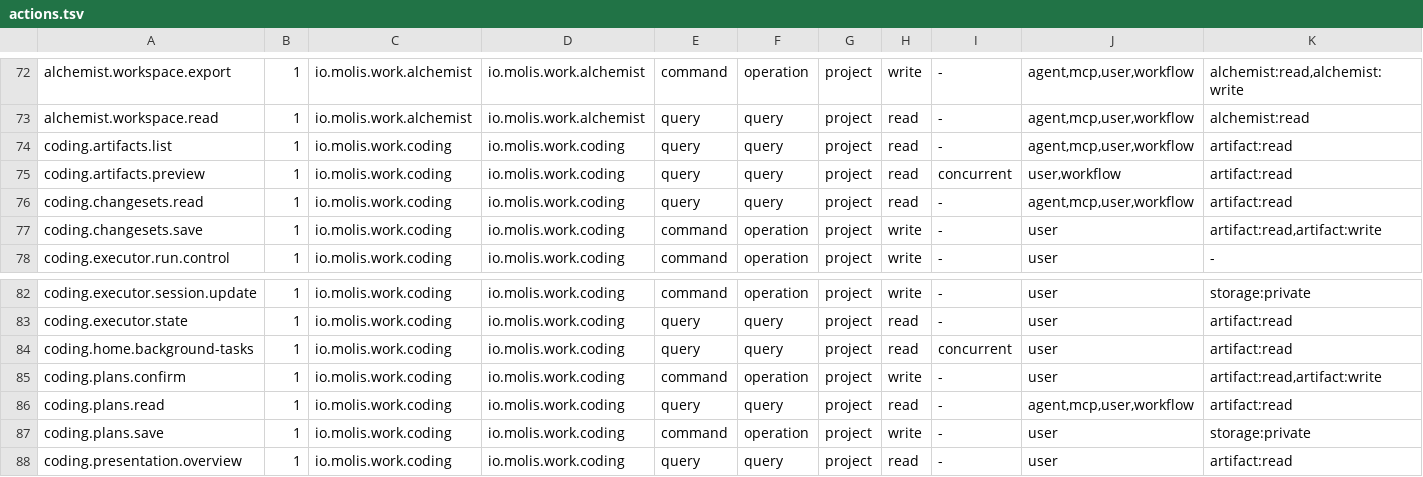
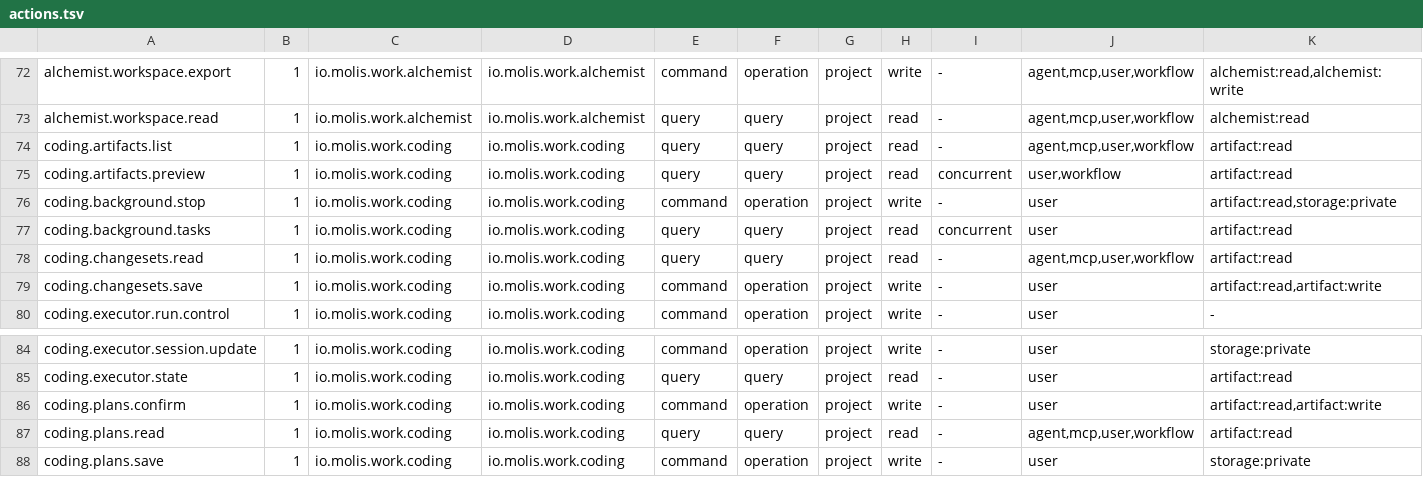
Before and after one commit to molis-ai/molis-work, a TSV file: tooling/gates/actions/actions.tsv, drawn as a sheet; only a part is shown, gaps mark what is left out; the shorter side is filled out with more unchanged rows; removed rows and columns are numbered as before the commit, all else as after; rows hold the shown columns only; the diff names each change by its address in the sheet, - before the commit and + after, or states it on an @@ line.

```diff
--- a/tooling/gates/actions/actions.tsv
+++ b/tooling/gates/actions/actions.tsv
+row 76: coding.background.stop | 1 | io.molis.work.coding | io.molis.work.coding | command | operation | project | write | - | user | artifact:read,storage:private
+row 77: coding.background.tasks | 1 | io.molis.work.coding | io.molis.work.coding | query | query | project | read | concurrent | user | artifact:read
-row 84: coding.home.background-tasks | 1 | io.molis.work.coding | io.molis.work.coding | query | query | project | read | concurrent | user | artifact:read
```
Also changed, not shown: 25 other files.
